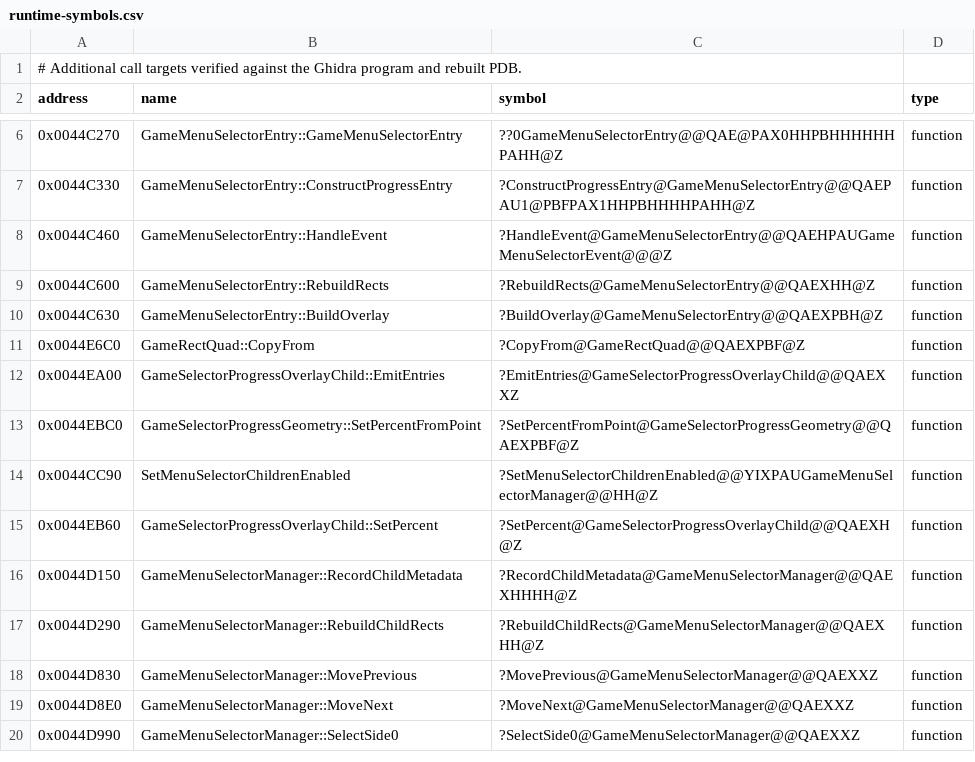
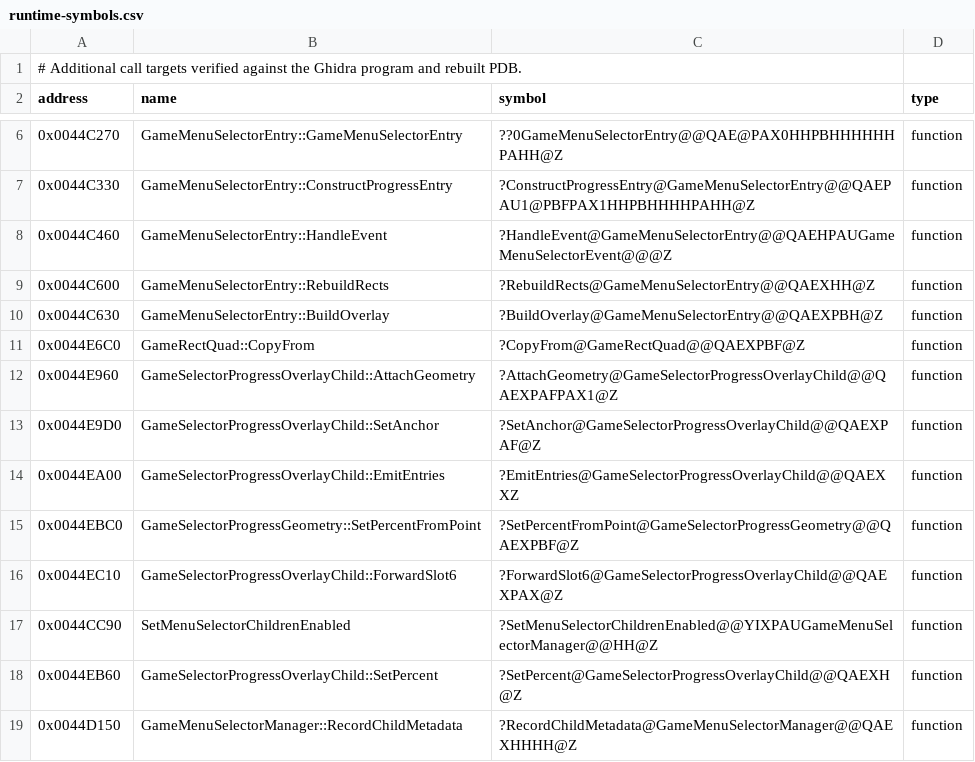
Before and after one commit to vonhoff/lemball-decomp, a CSV file: data/runtime-symbols.csv, drawn as a sheet; only a part is shown, gaps mark what is left out; the shorter side is filled out with more unchanged rows; the diff names each change by its address in the sheet, - before the commit and + after, or states it on an @@ line.

Commit message:
Recover progress overlay virtual behavior

```diff
--- a/data/runtime-symbols.csv
+++ b/data/runtime-symbols.csv
+row 12: 0x0044E960 | GameSelectorProgressOverlayChild::AttachGeometry | ?AttachGeometry@GameSelectorProgressOverlayChild@@QAEXPAFPAX1@Z | function
+row 13: 0x0044E9D0 | GameSelectorProgressOverlayChild::SetAnchor | ?SetAnchor@GameSelectorProgressOverlayChild@@QAEXPAF@Z | function
+row 16: 0x0044EC10 | GameSelectorProgressOverlayChild::ForwardSlot6 | ?ForwardSlot6@GameSelectorProgressOverlayChild@@QAEXPAX@Z | function
```
Also changed, not shown: 1 other file.
